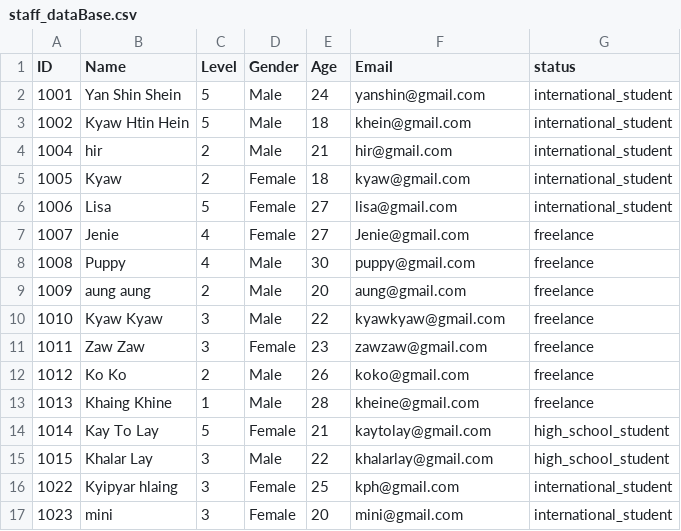
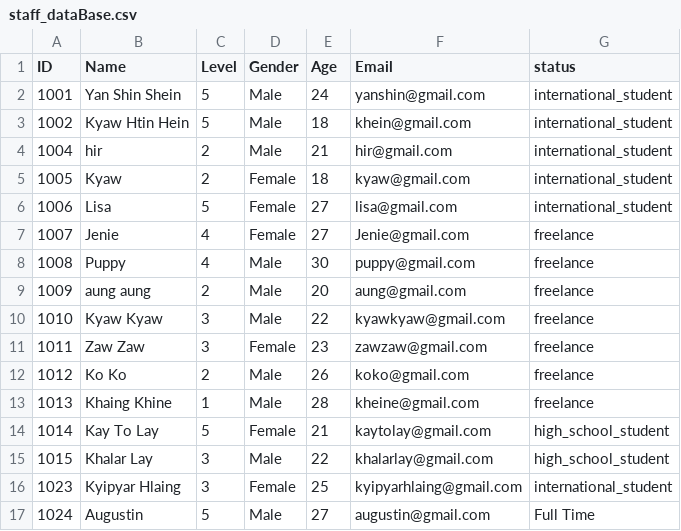
Before and after one commit to Kyawhtin21501/CCC_project, a CSV file: data/staff_dataBase.csv, drawn as a sheet.

```diff
--- a/data/staff_dataBase.csv
+++ b/data/staff_dataBase.csv
@@ -15,3 +15,3 @@ ID,Name,Level,Gender,Age,Email,status
 1015,Khalar Lay,3,Male,22,khalarlay@gmail.com,high_school_student
-1022,Kyipyar hlaing,3,Female,25,kph@gmail.com,international_student
-1023,mini,3,Female,20,mini@gmail.com,international_student
+1023,Kyipyar Hlaing,3,Female,25,kyipyarhlaing@gmail.com,international_student
+1024,Augustin,5,Male,27,augustin@gmail.com,Full Time
```
Also changed, not shown: data/user_input.csv, 8 other files.
